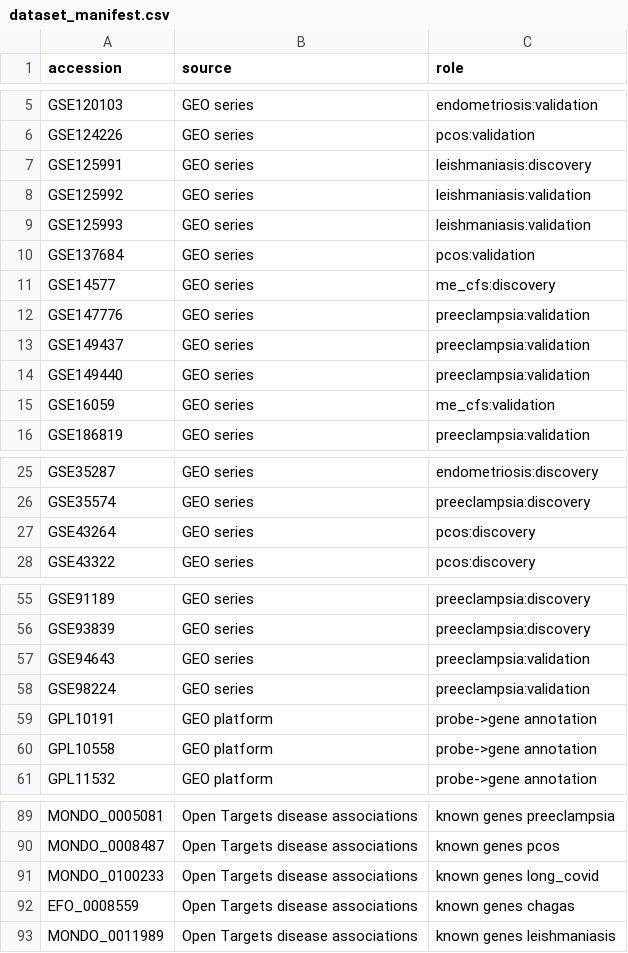
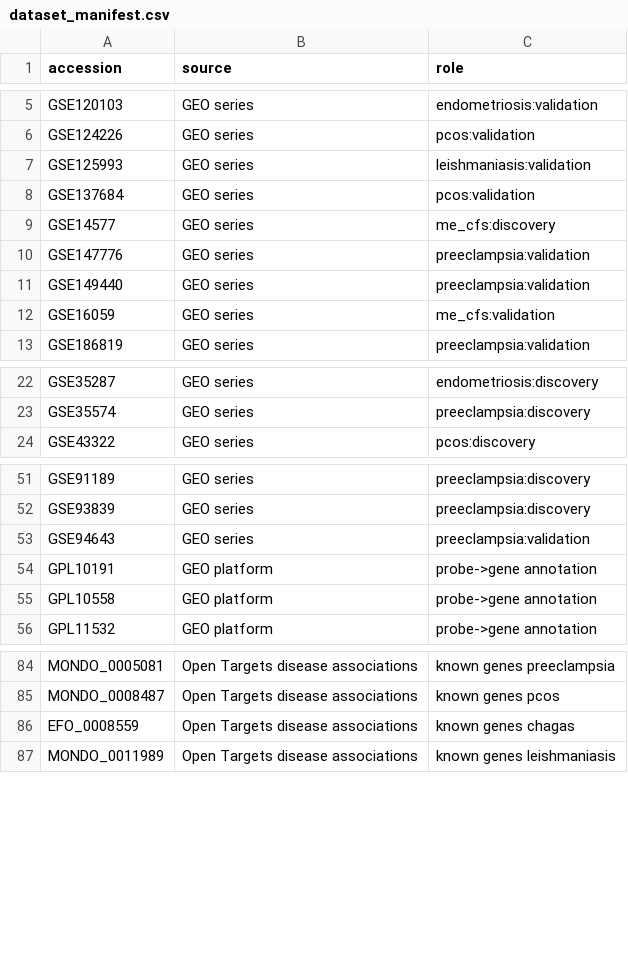
Before and after one commit to uditakankananonononono/mega27-25-biomarkers-underserved-diseases, a CSV file: results/dataset_manifest.csv, drawn as a sheet; only a part is shown, gaps mark what is left out.

```diff
--- a/results/dataset_manifest.csv
+++ b/results/dataset_manifest.csv
@@ -6,4 +6,2 @@ GSE120103,GEO series,endometriosis:validation
 GSE124226,GEO series,pcos:validation
-GSE125991,GEO series,leishmaniasis:discovery
-GSE125992,GEO series,leishmaniasis:validation
 GSE125993,GEO series,leishmaniasis:validation
@@ -12,3 +10,2 @@ GSE14577,GEO series,me_cfs:discovery
 GSE147776,GEO series,preeclampsia:validation
-GSE149437,GEO series,preeclampsia:validation
 GSE149440,GEO series,preeclampsia:validation
@@ -26,3 +23,2 @@ GSE35287,GEO series,endometriosis:discovery
 GSE35574,GEO series,preeclampsia:discovery
-GSE43264,GEO series,pcos:discovery
 GSE43322,GEO series,pcos:discovery
@@ -57,3 +53,2 @@ GSE93839,GEO series,preeclampsia:discovery
 GSE94643,GEO series,preeclampsia:validation
-GSE98224,GEO series,preeclampsia:validation
 GPL10191,GEO platform,probe->gene annotation
@@ -90,3 +85,2 @@ MONDO_0005081,Open Targets disease associations,known genes preeclampsia
 MONDO_0008487,Open Targets disease associations,known genes pcos
-MONDO_0100233,Open Targets disease associations,known genes long_covid
 EFO_0008559,Open Targets disease associations,known genes chagas
```
Also changed, not shown: results/enrichment_gprofiler.csv.
